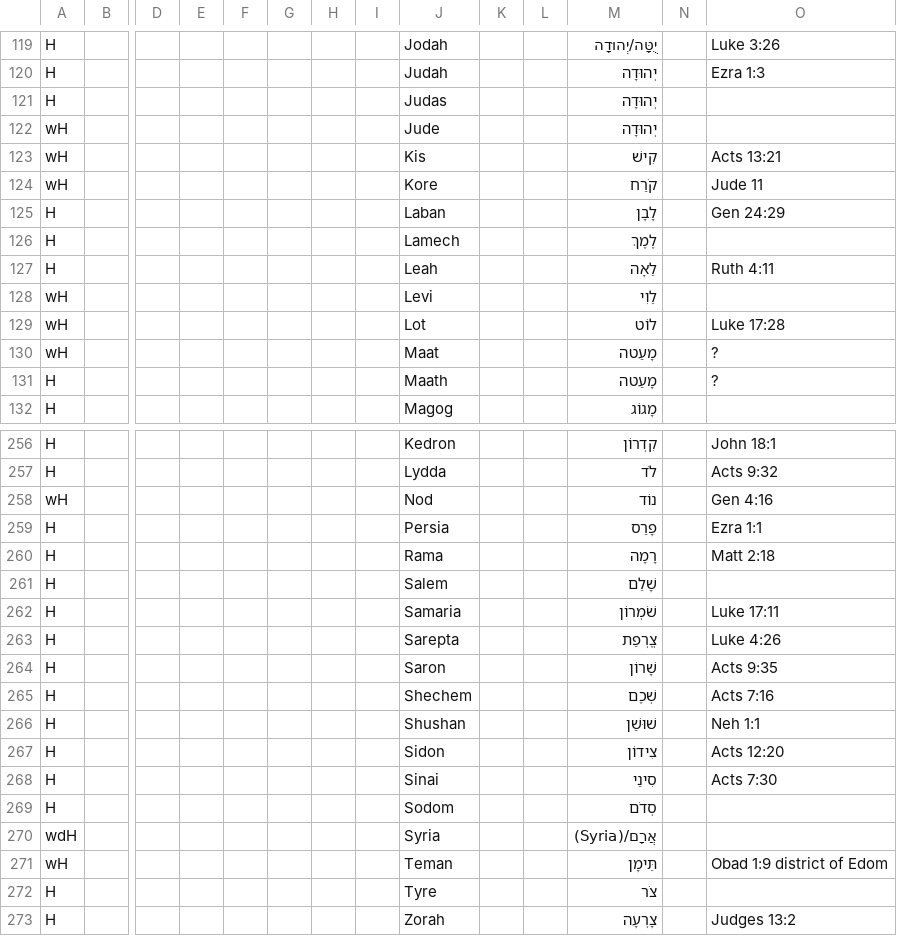
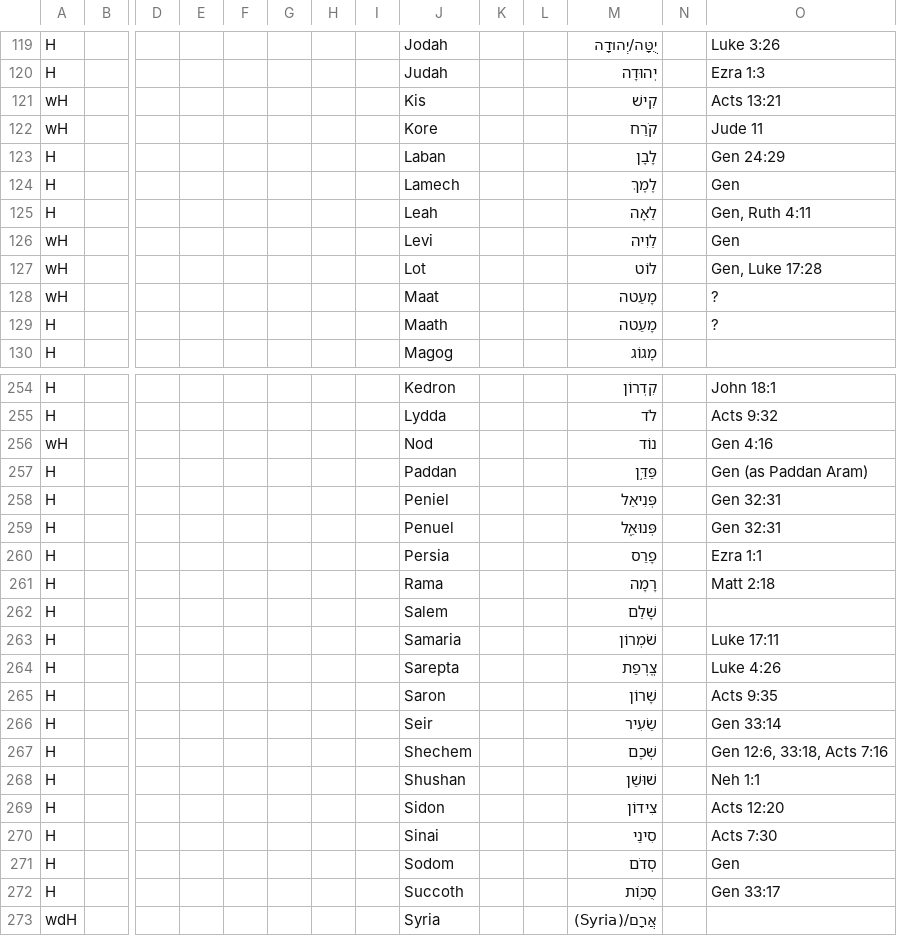
Before and after one commit to Freely-Given-org/OpenEnglishTranslation--OET, a TSV file: scripts/ScriptedOTUpdates/restoreNames.commandTable.tsv, drawn as a sheet; only a part is shown, gaps mark what is left out; the shorter side is filled out with more unchanged rows; removed rows and columns are numbered as before the commit, all else as after; rows hold the shown columns only; the diff covers the shown part only; the diff names each change by its address in the sheet, - before the commit and + after, or states it on an @@ line.

```diff
--- a/scripts/ScriptedOTUpdates/restoreNames.commandTable.tsv
+++ b/scripts/ScriptedOTUpdates/restoreNames.commandTable.tsv
-row 121: H |  |  |  |  |  |  |  | Judas |  |  | יְהוּדָה
-row 122: wH |  |  |  |  |  |  |  | Jude |  |  | יְהוּדָה
-O124: (empty)
+O124: Gen
-O125: Ruth 4:11
+O125: Gen, Ruth 4:11
-M126: לֵוִי
+M126: לֵוִיה
-O126: (empty)
+O126: Gen
-O127: Luke 17:28
+O127: Gen, Luke 17:28
+row 257: H |  |  |  |  |  |  |  | Paddan |  |  | פַּדַּ֣ן |  | Gen (as Paddan Aram)
+row 258: H |  |  |  |  |  |  |  | Peniel |  |  | פְּנִיאֵל |  | Gen 32:31
+row 259: H |  |  |  |  |  |  |  | Penuel |  |  | פְּנוּאֵ֑ל |  | Gen 32:31
+row 266: H |  |  |  |  |  |  |  | Seir |  |  | שֵׂעִיר |  | Gen 33:14
-O267: Acts 7:16
+O267: Gen 12:6, 33:18, Acts 7:16
-O271: (empty)
+O271: Gen
+row 272: H |  |  |  |  |  |  |  | Succoth |  |  | סֻכּֽוֹת |  | Gen 33:17
```
Also changed, not shown: 5 added rows, 1 removed row and 10 edited cells elsewhere in this file, scripts/ScriptedOTUpdates/wordingAdjustments.commandTable.tsv, 36 other files.
